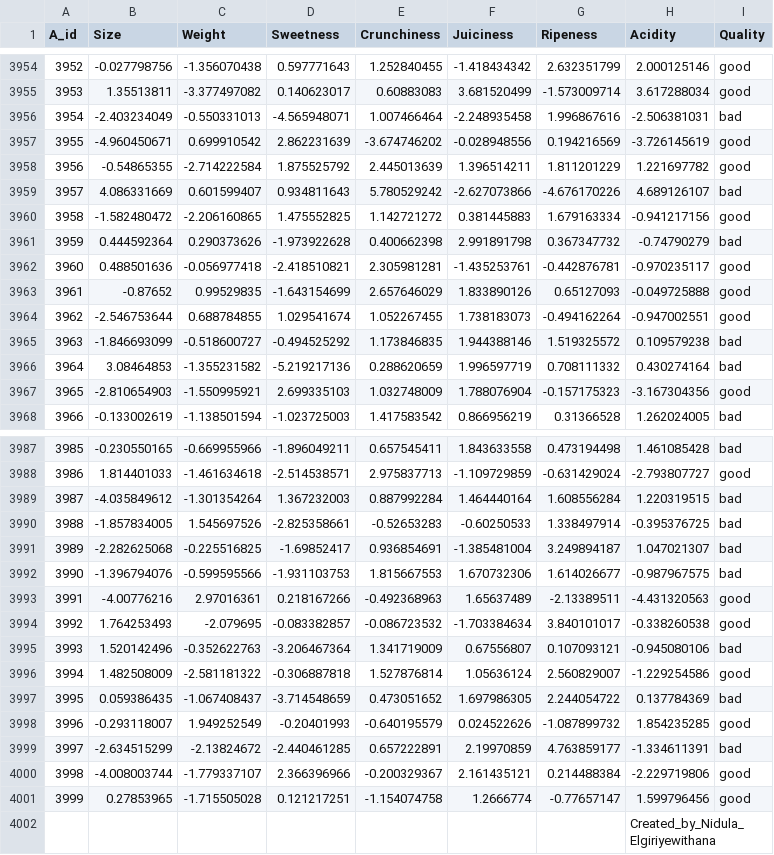
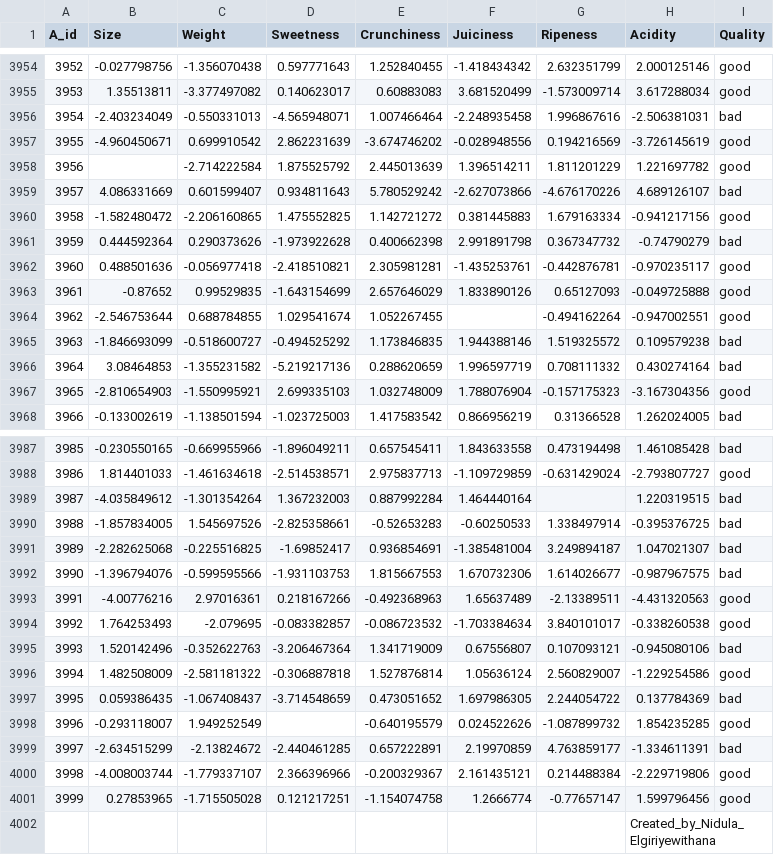
Before and after one commit to hchulvej/MachineLearning, a CSV file: ML_apple_quality.csv, drawn as a sheet; only a part is shown, gaps mark what is left out.

Commit message:
Apples notebook updated

```diff
--- a/ML_apple_quality.csv
+++ b/ML_apple_quality.csv
@@ -3957,3 +3957,3 @@ A_id,Size,Weight,Sweetness,Crunchiness,Juiciness,Ripeness,Acidity,Quality
 3955,-4.960450671,0.699910542,2.862231639,-3.674746202,-0.028948556,0.194216569,-3.726145619,good
-3956,-0.54865355,-2.714222584,1.875525792,2.445013639,1.396514211,1.811201229,1.221697782,good
+3956,,-2.714222584,1.875525792,2.445013639,1.396514211,1.811201229,1.221697782,good
 3957,4.086331669,0.601599407,0.934811643,5.780529242,-2.627073866,-4.676170226,4.689126107,bad
@@ -3963,3 +3963,3 @@ A_id,Size,Weight,Sweetness,Crunchiness,Juiciness,Ripeness,Acidity,Quality
 3961,-0.87652,0.99529835,-1.643154699,2.657646029,1.833890126,0.65127093,-0.049725888,good
-3962,-2.546753644,0.688784855,1.029541674,1.052267455,1.738183073,-0.494162264,-0.947002551,good
+3962,-2.546753644,0.688784855,1.029541674,1.052267455,,-0.494162264,-0.947002551,good
 3963,-1.846693099,-0.518600727,-0.494525292,1.173846835,1.944388146,1.519325572,0.109579238,bad
@@ -3988,3 +3988,3 @@ A_id,Size,Weight,Sweetness,Crunchiness,Juiciness,Ripeness,Acidity,Quality
 3986,1.814401033,-1.461634618,-2.514538571,2.975837713,-1.109729859,-0.631429024,-2.793807727,good
-3987,-4.035849612,-1.301354264,1.367232003,0.887992284,1.464440164,1.608556284,1.220319515,bad
+3987,-4.035849612,-1.301354264,1.367232003,0.887992284,1.464440164,,1.220319515,bad
 3988,-1.857834005,1.545697526,-2.825358661,-0.52653283,-0.60250533,1.338497914,-0.395376725,bad
@@ -3997,3 +3997,3 @@ A_id,Size,Weight,Sweetness,Crunchiness,Juiciness,Ripeness,Acidity,Quality
 3995,0.059386435,-1.067408437,-3.714548659,0.473051652,1.697986305,2.244054722,0.137784369,bad
-3996,-0.293118007,1.949252549,-0.20401993,-0.640195579,0.024522626,-1.087899732,1.854235285,good
+3996,-0.293118007,1.949252549,,-0.640195579,0.024522626,-1.087899732,1.854235285,good
 3997,-2.634515299,-2.13824672,-2.440461285,0.657222891,2.19970859,4.763859177,-1.334611391,bad
```
